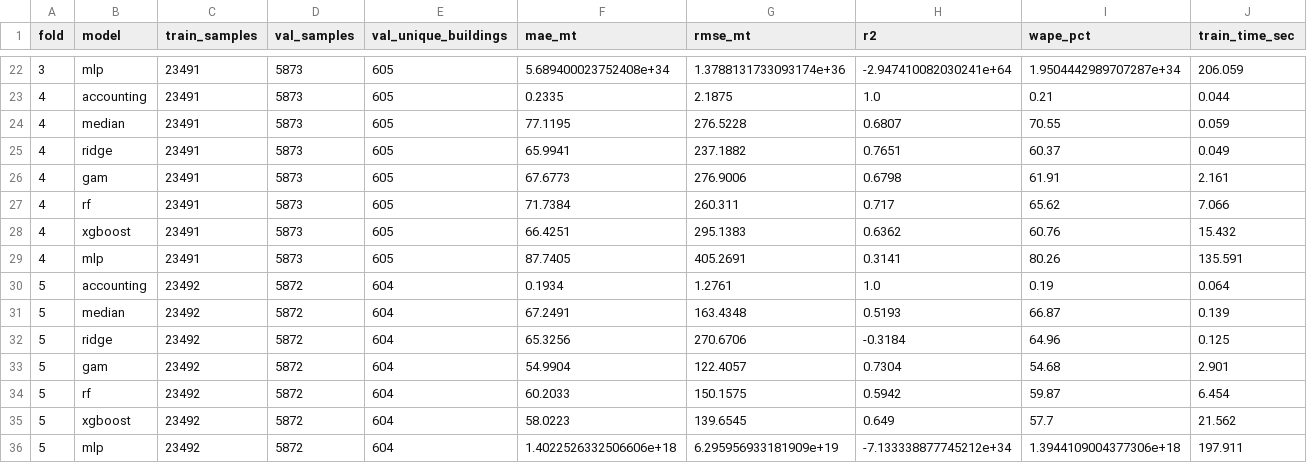
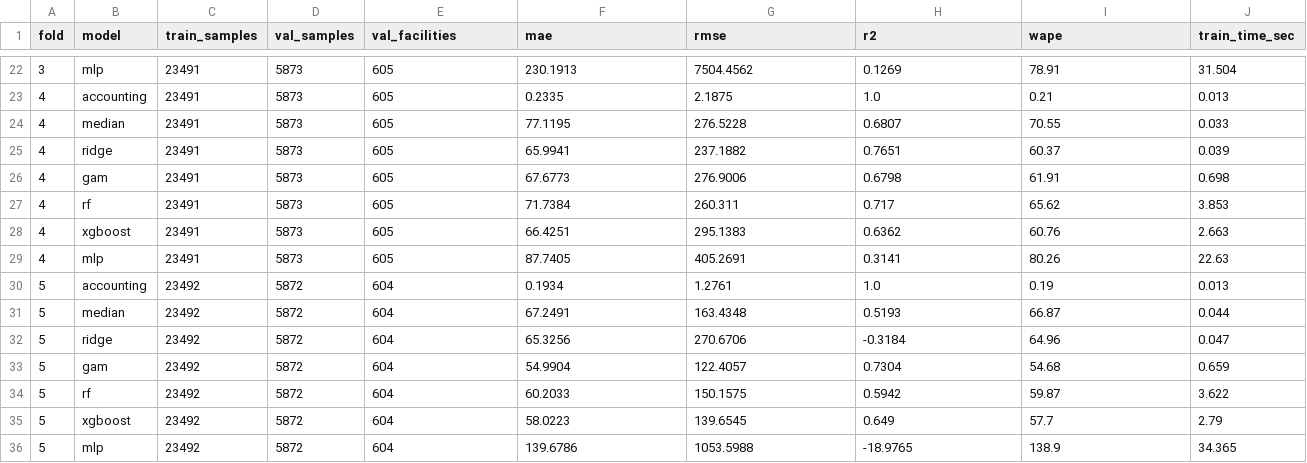
Before and after one commit to beingaditya18/CarbonPulse-, a CSV file: results/cross_validation_metrics.csv, drawn as a sheet; only a part is shown, gaps mark what is left out; the diff covers the shown part only.

```diff
--- a/results/cross_validation_metrics.csv
+++ b/results/cross_validation_metrics.csv
@@ -1 +1 @@
-fold,model,train_samples,val_samples,val_unique_buildings,mae_mt,rmse_mt,r2,wape_pct,train_time_sec
+fold,model,train_samples,val_samples,val_facilities,mae,rmse,r2,wape,train_time_sec
@@ -22,15 +22,15 @@ fold,model,train_samples,val_samples,val_unique_buildings,mae_mt,rmse_mt,r2,wape
-3,mlp,23491,5873,605,5.689400023752408e+34,1.3788131733093174e+36,-2.947410082030241e+64,1.9504442989707287e+34,206.059
-4,accounting,23491,5873,605,0.2335,2.1875,1.0,0.21,0.044
-4,median,23491,5873,605,77.1195,276.5228,0.6807,70.55,0.059
-4,ridge,23491,5873,605,65.9941,237.1882,0.7651,60.37,0.049
-4,gam,23491,5873,605,67.6773,276.9006,0.6798,61.91,2.161
-4,rf,23491,5873,605,71.7384,260.311,0.717,65.62,7.066
-4,xgboost,23491,5873,605,66.4251,295.1383,0.6362,60.76,15.432
-4,mlp,23491,5873,605,87.7405,405.2691,0.3141,80.26,135.591
-5,accounting,23492,5872,604,0.1934,1.2761,1.0,0.19,0.064
-5,median,23492,5872,604,67.2491,163.4348,0.5193,66.87,0.139
-5,ridge,23492,5872,604,65.3256,270.6706,-0.3184,64.96,0.125
-5,gam,23492,5872,604,54.9904,122.4057,0.7304,54.68,2.901
-5,rf,23492,5872,604,60.2033,150.1575,0.5942,59.87,6.454
-5,xgboost,23492,5872,604,58.0223,139.6545,0.649,57.7,21.562
-5,mlp,23492,5872,604,1.4022526332506606e+18,6.295956933181909e+19,-7.133338877745212e+34,1.3944109004377306e+18,197.911
+3,mlp,23491,5873,605,230.1913,7504.4562,0.1269,78.91,31.504
+4,accounting,23491,5873,605,0.2335,2.1875,1.0,0.21,0.013
+4,median,23491,5873,605,77.1195,276.5228,0.6807,70.55,0.033
+4,ridge,23491,5873,605,65.9941,237.1882,0.7651,60.37,0.039
+4,gam,23491,5873,605,67.6773,276.9006,0.6798,61.91,0.698
+4,rf,23491,5873,605,71.7384,260.311,0.717,65.62,3.853
+4,xgboost,23491,5873,605,66.4251,295.1383,0.6362,60.76,2.663
+4,mlp,23491,5873,605,87.7405,405.2691,0.3141,80.26,22.63
+5,accounting,23492,5872,604,0.1934,1.2761,1.0,0.19,0.013
+5,median,23492,5872,604,67.2491,163.4348,0.5193,66.87,0.044
+5,ridge,23492,5872,604,65.3256,270.6706,-0.3184,64.96,0.047
+5,gam,23492,5872,604,54.9904,122.4057,0.7304,54.68,0.659
+5,rf,23492,5872,604,60.2033,150.1575,0.5942,59.87,3.622
+5,xgboost,23492,5872,604,58.0223,139.6545,0.649,57.7,2.79
+5,mlp,23492,5872,604,139.6786,1053.5988,-18.9765,138.9,34.365
```
Also changed, not shown: 29 edited cells elsewhere in this file, results/cross_validation_summary.csv, 7 other files.
